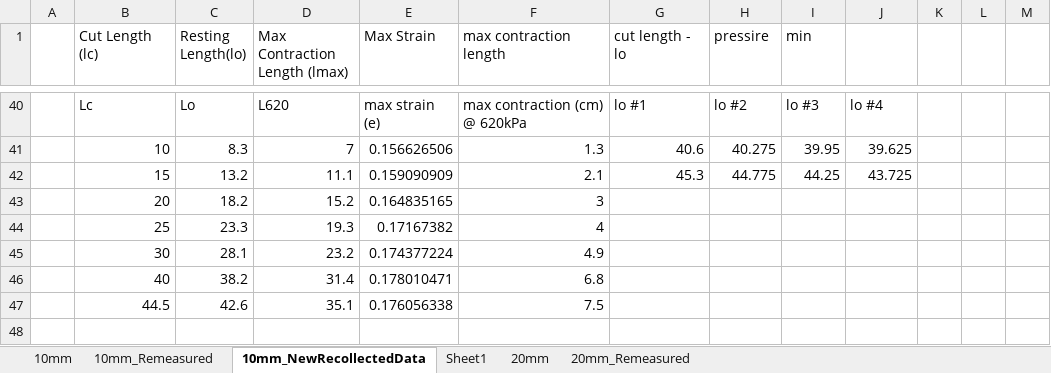
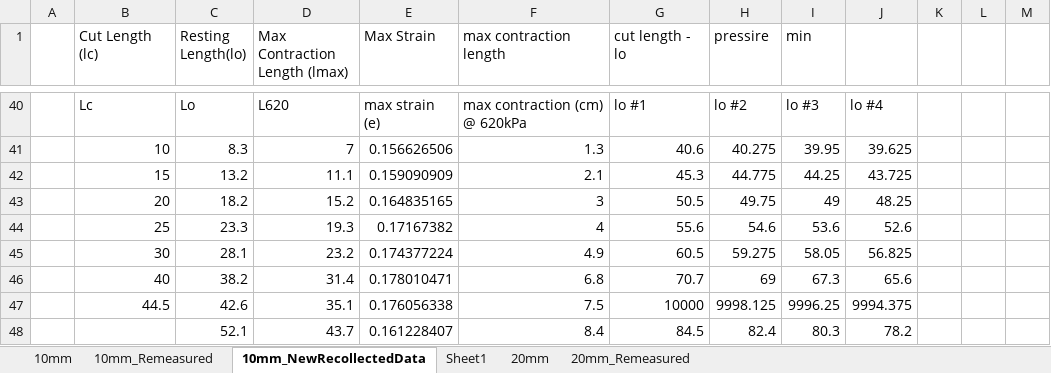
Before and after one commit to Agile-and-Adaptive-Robotics/Muscle_Sensory, an Excel workbook: DataCollection/BPAparameters.xlsx, sheet 10mm_NewRecollectedData, drawn as a sheet; only a part is shown, gaps mark what is left out; values as stored, in another font and other column widths than the file's, no cell formats; charts and pictures not drawn; the diff names each change by its address in the sheet, - before the commit and + after, or states it on an @@ line.

Commit message:
Collected all 10mm data (New)

```diff
--- a/DataCollection/BPAparameters.xlsx (sheet 10mm_NewRecollectedData)
+++ b/DataCollection/BPAparameters.xlsx (sheet 10mm_NewRecollectedData)
-G43 (cut length - lo): (empty)
+G43 (cut length - lo): 50.5
-H43 (pressire): (empty)
+H43 (pressire): 49.75
-I43 (min): (empty)
+I43 (min): 49
-J43: (empty)
+J43: 48.25
-G44 (cut length - lo): (empty)
+G44 (cut length - lo): 55.6
-H44 (pressire): (empty)
+H44 (pressire): 54.6
-I44 (min): (empty)
+I44 (min): 53.6
-J44: (empty)
+J44: 52.6
-G45 (cut length - lo): (empty)
+G45 (cut length - lo): 60.5
-H45 (pressire): (empty)
+H45 (pressire): 59.275
-I45 (min): (empty)
+I45 (min): 58.05
-J45: (empty)
+J45: 56.825
-G46 (cut length - lo): (empty)
+G46 (cut length - lo): 70.7
-H46 (pressire): (empty)
+H46 (pressire): 69
-I46 (min): (empty)
+I46 (min): 67.3
-J46: (empty)
+J46: 65.6
-G47 (cut length - lo): (empty)
+G47 (cut length - lo): 10000
-H47 (pressire): (empty)
+H47 (pressire): 9998.125
-I47 (min): (empty)
+I47 (min): 9996.25
-J47: (empty)
+J47: 9994.375
+row 48:  |  | 52.1 | 43.7 | 0.161228407 | 8.4 | 84.5 | 82.4 | 80.3 | 78.2
```
Also changed, not shown: cell formats, charts or pictures, 27 other files.
